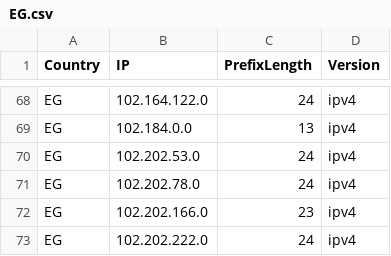
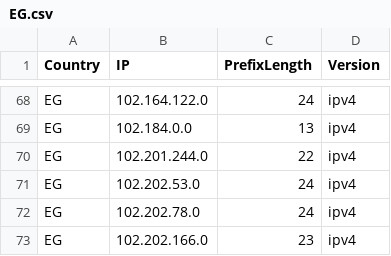
Before and after one commit to Palasito/Official-IANA-IP-blocks, a CSV file: CSV/IPV4/EG.csv, drawn as a sheet; only a part is shown, gaps mark what is left out; the shorter side is filled out with more unchanged rows; the diff names each change by its address in the sheet, - before the commit and + after, or states it on an @@ line.

```diff
--- a/CSV/IPV4/EG.csv
+++ b/CSV/IPV4/EG.csv
+row 70: EG | 102.201.244.0 | 22 | ipv4
```
Also changed, not shown: CSV/IPV4/CA.csv, CSV/IPV6/US.csv, 23 other files.
